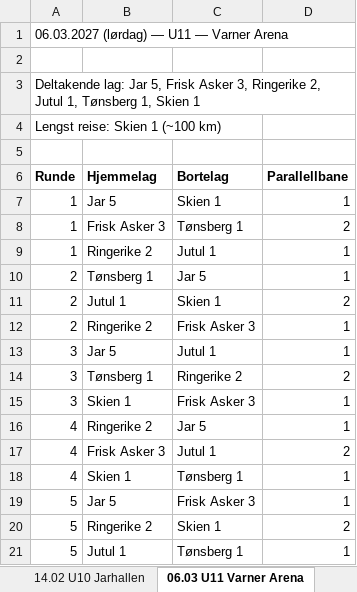
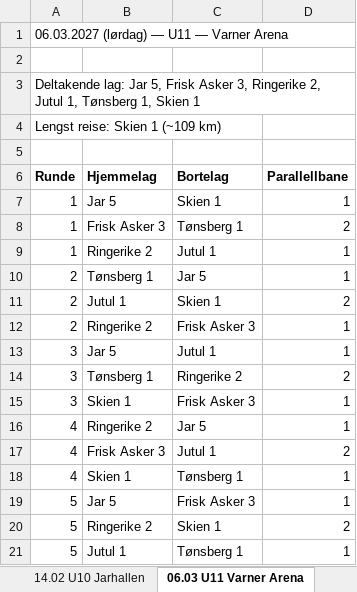
Before and after one commit to niclas-lindgren/hockey, an Excel workbook: export/season_plan.xlsx, sheet 06.03 U11 Varner Arena, drawn as a sheet; values as stored, in another font and other column widths than the file's, no borders; the diff names each change by its address in the sheet, - before the commit and + after, or states it on an @@ line.

```diff
--- a/export/season_plan.xlsx (sheet 06.03 U11 Varner Arena)
+++ b/export/season_plan.xlsx (sheet 06.03 U11 Varner Arena)
-A4 (Runde): Lengst reise: Skien 1 (~100 km)
+A4 (Runde): Lengst reise: Skien 1 (~109 km)
```
Also changed, not shown: sheet Sesongoversikt, sheet 28.11 U11 Varner Arena, sheet 26.09 U11 Varner Arena, sheet 25.10 U11 Sandefjord ishall, sheet 09.01 U11 Varner Arena, sheet 10.04 U11 Varner Arena, 9 more sheets, export/season_plan_spond.xlsx, 58 other files.
